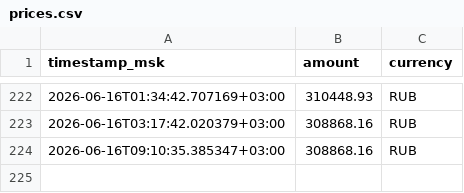
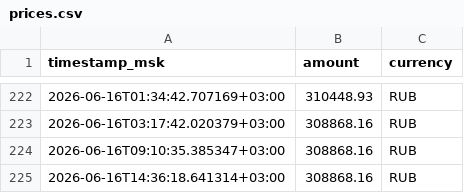
Before and after one commit to macarovanton-cpu/coral-tour-monitor, a CSV file: docs/data/prices.csv, drawn as a sheet; only a part is shown, gaps mark what is left out; the diff names each change by its address in the sheet, - before the commit and + after, or states it on an @@ line.

```diff
--- a/docs/data/prices.csv
+++ b/docs/data/prices.csv
+row 225: 2026-06-16T14:36:18.641314+03:00 | 308868.16 | RUB
```
Also changed, not shown: data/prices.csv.
